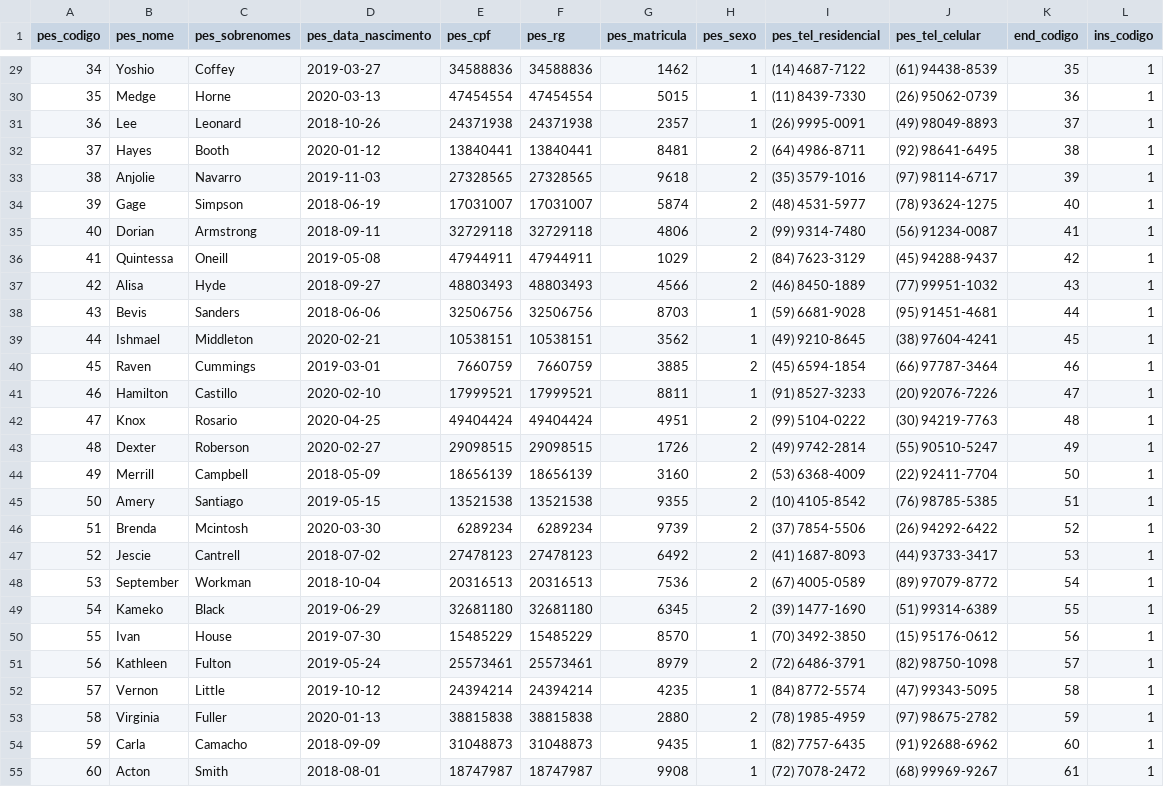
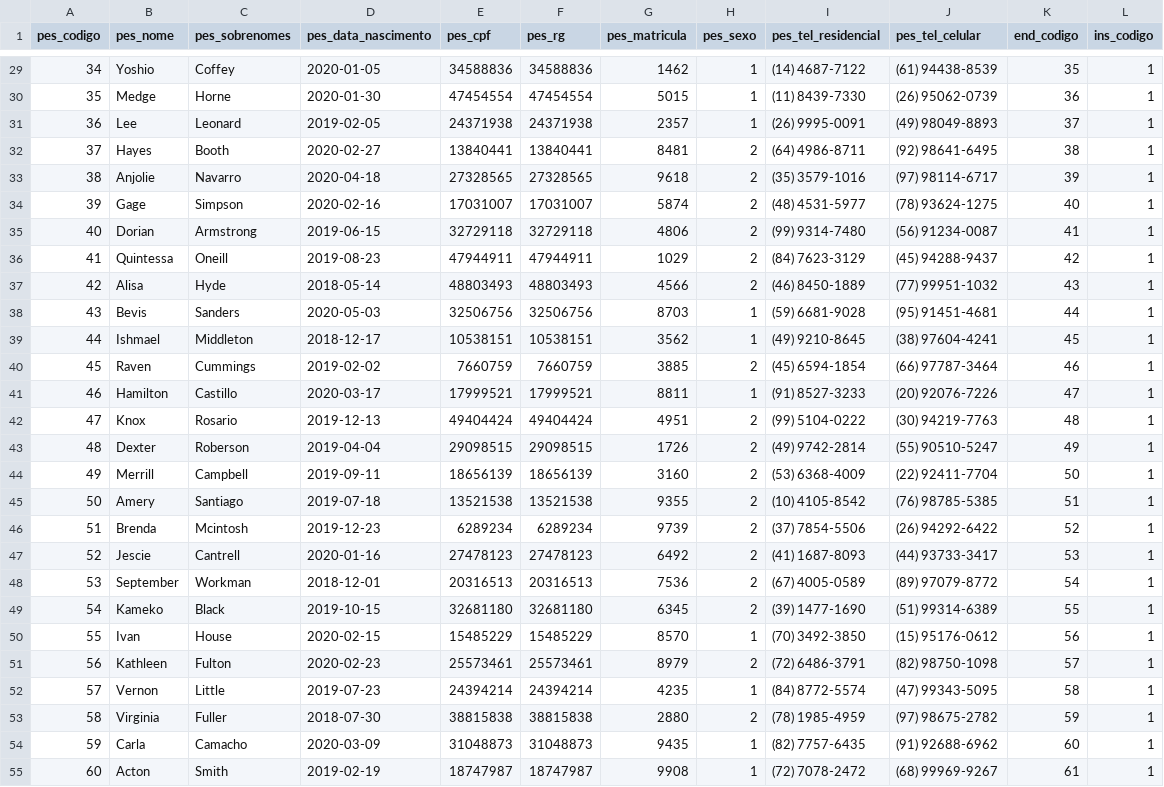
Before and after one commit to rafael-benfica/Pass-Center, a CSV file: Popular DB/Pessoas.csv, drawn as a sheet; only a part is shown, gaps mark what is left out; the diff covers the shown part only.

```diff
--- a/Popular DB/Pessoas.csv
+++ b/Popular DB/Pessoas.csv
@@ -29,27 +29,27 @@ pes_codigo;pes_nome;pes_sobrenomes;pes_data_nascimento;pes_cpf;pes_rg;pes_matric
-34;Yoshio;Coffey;2019-03-27;34588836;34588836;1462;1;(14) 4687-7122;(61) 94438-8539;35;1
-35;Medge;Horne;2020-03-13;47454554;47454554;5015;1;(11) 8439-7330;(26) 95062-0739;36;1
-36;Lee;Leonard;2018-10-26;24371938;24371938;2357;1;(26) 9995-0091;(49) 98049-8893;37;1
-37;Hayes;Booth;2020-01-12;13840441;13840441;8481;2;(64) 4986-8711;(92) 98641-6495;38;1
-38;Anjolie;Navarro;2019-11-03;27328565;27328565;9618;2;(35) 3579-1016;(97) 98114-6717;39;1
-39;Gage;Simpson;2018-06-19;17031007;17031007;5874;2;(48) 4531-5977;(78) 93624-1275;40;1
-40;Dorian;Armstrong;2018-09-11;32729118;32729118;4806;2;(99) 9314-7480;(56) 91234-0087;41;1
-41;Quintessa;Oneill;2019-05-08;47944911;47944911;1029;2;(84) 7623-3129;(45) 94288-9437;42;1
-42;Alisa;Hyde;2018-09-27;48803493;48803493;4566;2;(46) 8450-1889;(77) 99951-1032;43;1
-43;Bevis;Sanders;2018-06-06;32506756;32506756;8703;1;(59) 6681-9028;(95) 91451-4681;44;1
-44;Ishmael;Middleton;2020-02-21;10538151;10538151;3562;1;(49) 9210-8645;(38) 97604-4241;45;1
-45;Raven;Cummings;2019-03-01;7660759;7660759;3885;2;(45) 6594-1854;(66) 97787-3464;46;1
-46;Hamilton;Castillo;2020-02-10;17999521;17999521;8811;1;(91) 8527-3233;(20) 92076-7226;47;1
-47;Knox;Rosario;2020-04-25;49404424;49404424;4951;2;(99) 5104-0222;(30) 94219-7763;48;1
-48;Dexter;Roberson;2020-02-27;29098515;29098515;1726;2;(49) 9742-2814;(55) 90510-5247;49;1
-49;Merrill;Campbell;2018-05-09;18656139;18656139;3160;2;(53) 6368-4009;(22) 92411-7704;50;1
-50;Amery;Santiago;2019-05-15;13521538;13521538;9355;2;(10) 4105-8542;(76) 98785-5385;51;1
-51;Brenda;Mcintosh;2020-03-30;6289234;6289234;9739;2;(37) 7854-5506;(26) 94292-6422;52;1
-52;Jescie;Cantrell;2018-07-02;27478123;27478123;6492;2;(41) 1687-8093;(44) 93733-3417;53;1
-53;September;Workman;2018-10-04;20316513;20316513;7536;2;(67) 4005-0589;(89) 97079-8772;54;1
-54;Kameko;Black;2019-06-29;32681180;32681180;6345;2;(39) 1477-1690;(51) 99314-6389;55;1
-55;Ivan;House;2019-07-30;15485229;15485229;8570;1;(70) 3492-3850;(15) 95176-0612;56;1
-56;Kathleen;Fulton;2019-05-24;25573461;25573461;8979;2;(72) 6486-3791;(82) 98750-1098;57;1
-57;Vernon;Little;2019-10-12;24394214;24394214;4235;1;(84) 8772-5574;(47) 99343-5095;58;1
-58;Virginia;Fuller;2020-01-13;38815838;38815838;2880;2;(78) 1985-4959;(97) 98675-2782;59;1
-59;Carla;Camacho;2018-09-09;31048873;31048873;9435;1;(82) 7757-6435;(91) 92688-6962;60;1
-60;Acton;Smith;2018-08-01;18747987;18747987;9908;1;(72) 7078-2472;(68) 99969-9267;61;1
+34;Yoshio;Coffey;2020-01-05;34588836;34588836;1462;1;(14) 4687-7122;(61) 94438-8539;35;1
+35;Medge;Horne;2020-01-30;47454554;47454554;5015;1;(11) 8439-7330;(26) 95062-0739;36;1
+36;Lee;Leonard;2019-02-05;24371938;24371938;2357;1;(26) 9995-0091;(49) 98049-8893;37;1
+37;Hayes;Booth;2020-02-27;13840441;13840441;8481;2;(64) 4986-8711;(92) 98641-6495;38;1
+38;Anjolie;Navarro;2020-04-18;27328565;27328565;9618;2;(35) 3579-1016;(97) 98114-6717;39;1
+39;Gage;Simpson;2020-02-16;17031007;17031007;5874;2;(48) 4531-5977;(78) 93624-1275;40;1
+40;Dorian;Armstrong;2019-06-15;32729118;32729118;4806;2;(99) 9314-7480;(56) 91234-0087;41;1
+41;Quintessa;Oneill;2019-08-23;47944911;47944911;1029;2;(84) 7623-3129;(45) 94288-9437;42;1
+42;Alisa;Hyde;2018-05-14;48803493;48803493;4566;2;(46) 8450-1889;(77) 99951-1032;43;1
+43;Bevis;Sanders;2020-05-03;32506756;32506756;8703;1;(59) 6681-9028;(95) 91451-4681;44;1
+44;Ishmael;Middleton;2018-12-17;10538151;10538151;3562;1;(49) 9210-8645;(38) 97604-4241;45;1
+45;Raven;Cummings;2019-02-02;7660759;7660759;3885;2;(45) 6594-1854;(66) 97787-3464;46;1
+46;Hamilton;Castillo;2020-03-17;17999521;17999521;8811;1;(91) 8527-3233;(20) 92076-7226;47;1
+47;Knox;Rosario;2019-12-13;49404424;49404424;4951;2;(99) 5104-0222;(30) 94219-7763;48;1
+48;Dexter;Roberson;2019-04-04;29098515;29098515;1726;2;(49) 9742-2814;(55) 90510-5247;49;1
+49;Merrill;Campbell;2019-09-11;18656139;18656139;3160;2;(53) 6368-4009;(22) 92411-7704;50;1
+50;Amery;Santiago;2019-07-18;13521538;13521538;9355;2;(10) 4105-8542;(76) 98785-5385;51;1
+51;Brenda;Mcintosh;2019-12-23;6289234;6289234;9739;2;(37) 7854-5506;(26) 94292-6422;52;1
+52;Jescie;Cantrell;2020-01-16;27478123;27478123;6492;2;(41) 1687-8093;(44) 93733-3417;53;1
+53;September;Workman;2018-12-01;20316513;20316513;7536;2;(67) 4005-0589;(89) 97079-8772;54;1
+54;Kameko;Black;2019-10-15;32681180;32681180;6345;2;(39) 1477-1690;(51) 99314-6389;55;1
+55;Ivan;House;2020-02-15;15485229;15485229;8570;1;(70) 3492-3850;(15) 95176-0612;56;1
+56;Kathleen;Fulton;2020-02-23;25573461;25573461;8979;2;(72) 6486-3791;(82) 98750-1098;57;1
+57;Vernon;Little;2019-07-23;24394214;24394214;4235;1;(84) 8772-5574;(47) 99343-5095;58;1
+58;Virginia;Fuller;2018-07-30;38815838;38815838;2880;2;(78) 1985-4959;(97) 98675-2782;59;1
+59;Carla;Camacho;2020-03-09;31048873;31048873;9435;1;(82) 7757-6435;(91) 92688-6962;60;1
+60;Acton;Smith;2019-02-19;18747987;18747987;9908;1;(72) 7078-2472;(68) 99969-9267;61;1
```
Also changed, not shown: 73 edited cells elsewhere in this file, Popular DB/Usuarios.csv.
